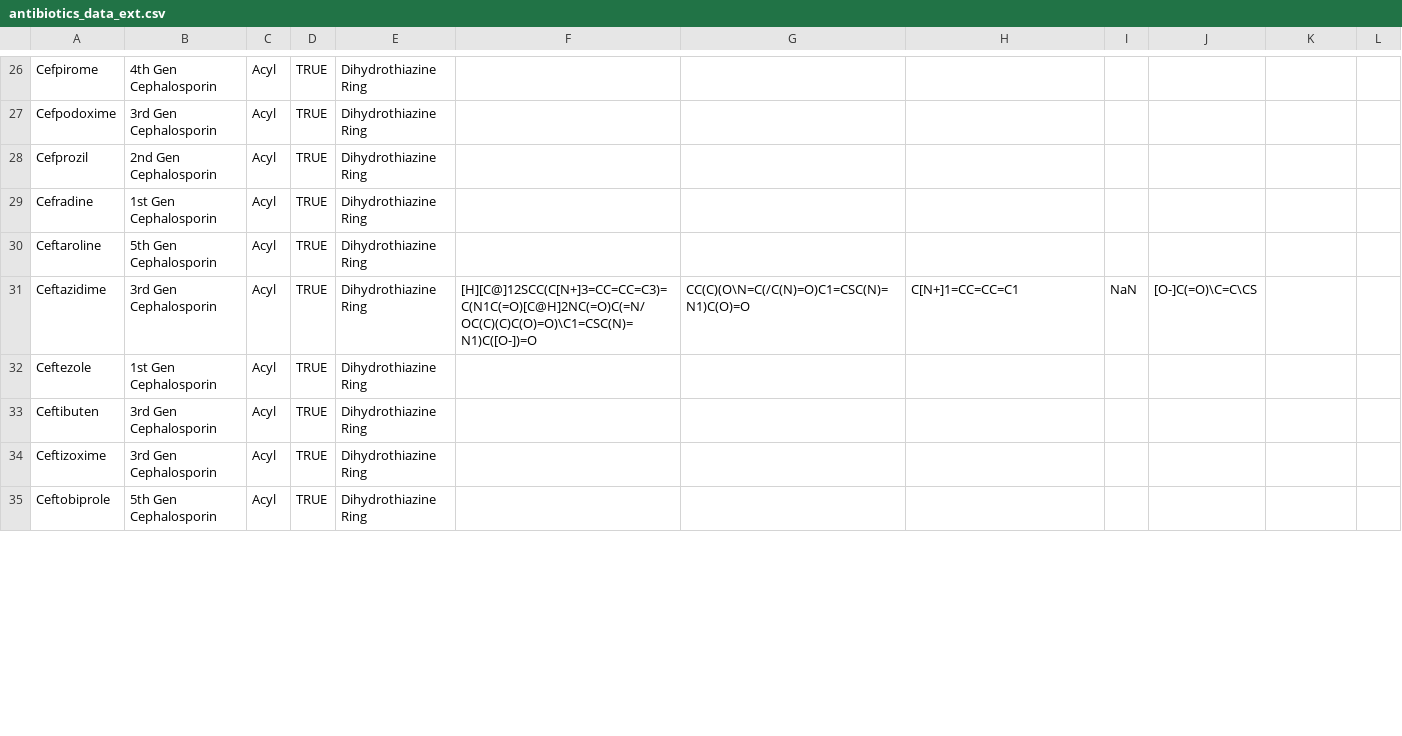
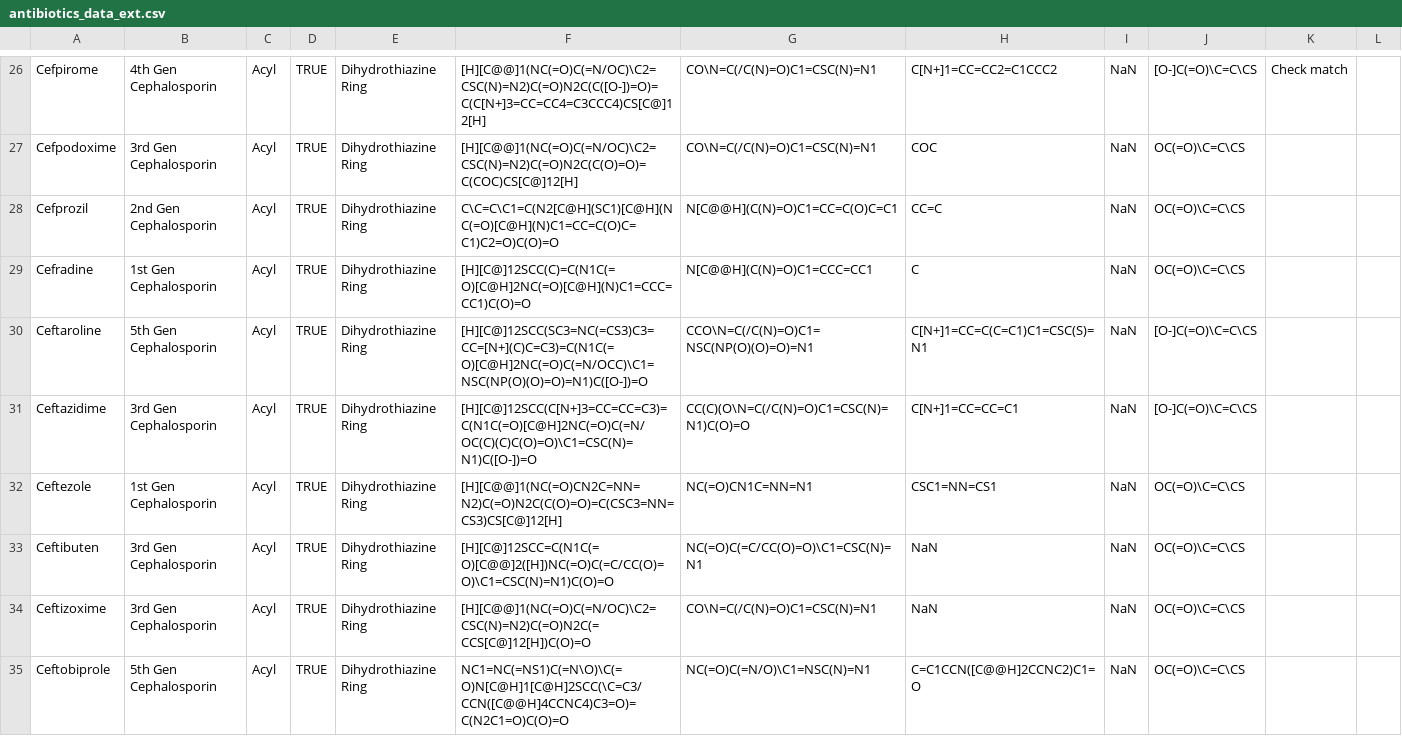
Before and after one commit to liamlah/PenicillinX, a CSV file: antibiotics_data_ext.csv, drawn as a sheet; only a part is shown, gaps mark what is left out; the diff covers the shown part only; the diff names each change by its address in the sheet, - before the commit and + after, or states it on an @@ line.

```diff
--- a/antibiotics_data_ext.csv
+++ b/antibiotics_data_ext.csv
-F26: (empty)
+F26: [H][C@@]1(NC(=O)C(=N/OC)\C2=CSC(N)=N2)C(=O)N2C(C([O-])=O)=C(C[N+]3=CC=CC4=C3CCC4)CS[C@]12[H]
-G26:G27: (empty)
+G26:G27: CO\N=C(/C(N)=O)C1=CSC(N)=N1
-H26: (empty)
+H26: C[N+]1=CC=CC2=C1CCC2
-I26:I30: (empty)
+I26:I30: NaN
-J26: (empty)
+J26: [O-]C(=O)\C=C\CS
-K26: (empty)
+K26: Check match
-F27: (empty)
+F27: [H][C@@]1(NC(=O)C(=N/OC)\C2=CSC(N)=N2)C(=O)N2C(C(O)=O)=C(COC)CS[C@]12[H]
-H27: (empty)
+H27: COC
-J27:J29: (empty)
+J27:J29: OC(=O)\C=C\CS
-F28: (empty)
+F28: C\C=C\C1=C(N2[C@H](SC1)[C@H](NC(=O)[C@H](N)C1=CC=C(O)C=C1)C2=O)C(O)=O
-G28: (empty)
+G28: N[C@@H](C(N)=O)C1=CC=C(O)C=C1
-H28: (empty)
+H28: CC=C
-F29: (empty)
+F29: [H][C@]12SCC(C)=C(N1C(=O)[C@H]2NC(=O)[C@H](N)C1=CCC=CC1)C(O)=O
-G29: (empty)
+G29: N[C@@H](C(N)=O)C1=CCC=CC1
-H29: (empty)
+H29: C
-F30: (empty)
+F30: [H][C@]12SCC(SC3=NC(=CS3)C3=CC=[N+](C)C=C3)=C(N1C(=O)[C@H]2NC(=O)C(=N/OCC)\C1=NSC(NP(O)(O)=O)=N1)C([O-])=O
-G30: (empty)
+G30: CCO\N=C(/C(N)=O)C1=NSC(NP(O)(O)=O)=N1
-H30: (empty)
+H30: C[N+]1=CC=C(C=C1)C1=CSC(S)=N1
-J30: (empty)
+J30: [O-]C(=O)\C=C\CS
-F32: (empty)
+F32: [H][C@@]1(NC(=O)CN2C=NN=N2)C(=O)N2C(C(O)=O)=C(CSC3=NN=CS3)CS[C@]12[H]
-G32: (empty)
+G32: NC(=O)CN1C=NN=N1
-H32: (empty)
+H32: CSC1=NN=CS1
-I32:I35: (empty)
+I32:I35: NaN
-J32:J35: (empty)
+J32:J35: OC(=O)\C=C\CS
-F33: (empty)
+F33: [H][C@]12SCC=C(N1C(=O)[C@@]2([H])NC(=O)C(=C/CC(O)=O)\C1=CSC(N)=N1)C(O)=O
-G33: (empty)
+G33: NC(=O)C(=C/CC(O)=O)\C1=CSC(N)=N1
-H33:H34: (empty)
+H33:H34: NaN
-F34: (empty)
+F34: [H][C@@]1(NC(=O)C(=N/OC)\C2=CSC(N)=N2)C(=O)N2C(=CCS[C@]12[H])C(O)=O
-G34: (empty)
+G34: CO\N=C(/C(N)=O)C1=CSC(N)=N1
-F35: (empty)
+F35: NC1=NC(=NS1)C(=N\O)\C(=O)N[C@H]1[C@H]2SCC(\C=C3/CCN([C@@H]4CCNC4)C3=O)=C(N2C1=O)C(O)=O
-G35: (empty)
+G35: NC(=O)C(=N/O)\C1=NSC(N)=N1
-H35: (empty)
+H35: C=C1CCN([C@@H]2CCNC2)C1=O
```
Also changed, not shown: 1 added row, 1 removed row and 118 edited cells elsewhere in this file.
